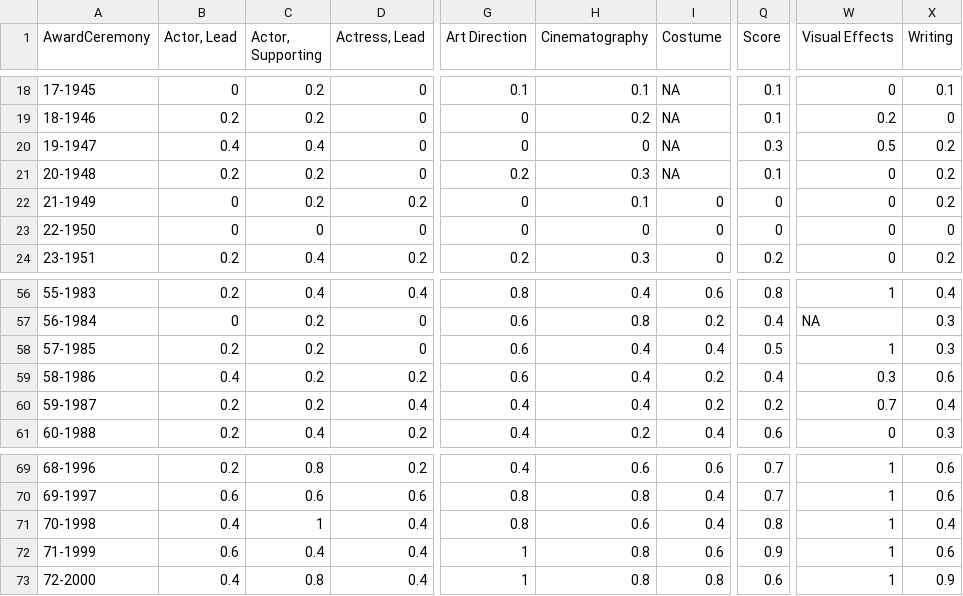
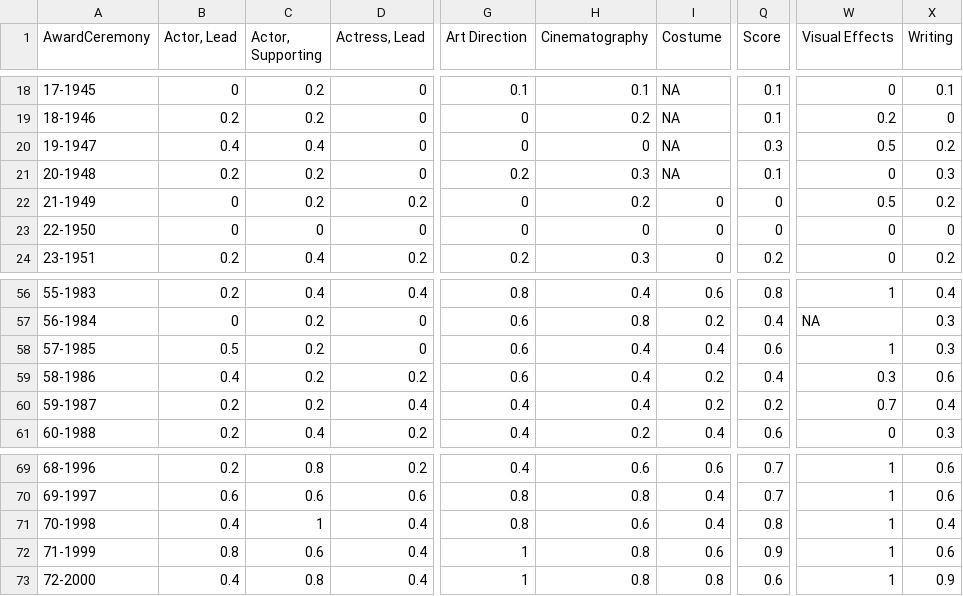
Before and after one commit to jacobmgreer/Media-Consumption, a CSV file: datasets/Oscars/AwardTypeSummary.csv, drawn as a sheet; only a part is shown, gaps mark what is left out; the diff names each change by its address in the sheet, - before the commit and + after, or states it on an @@ line.

```diff
--- a/datasets/Oscars/AwardTypeSummary.csv
+++ b/datasets/Oscars/AwardTypeSummary.csv
-X21 (Writing): 0.2
+X21 (Writing): 0.3
-H22 (Cinematography): 0.1
+H22 (Cinematography): 0.2
-W22 (Visual Effects): 0
+W22 (Visual Effects): 0.5
-B58 (Actor, Lead): 0.2
+B58 (Actor, Lead): 0.5
-Q58 (Score): 0.5
+Q58 (Score): 0.6
-B72 (Actor, Lead): 0.6
+B72 (Actor, Lead): 0.8
-C72 (Actor, Supporting): 0.4
+C72 (Actor, Supporting): 0.6
```
Also changed, not shown: datasets/AFI-Silver.csv, datasets/NYT1000/NYT1000Data.csv, 6 other files.
